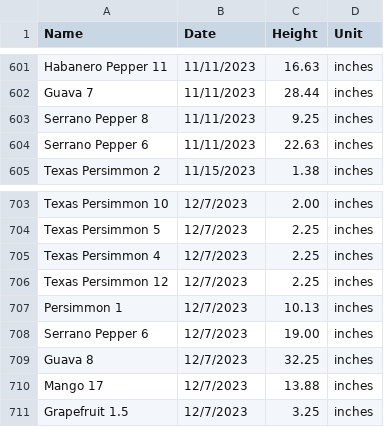
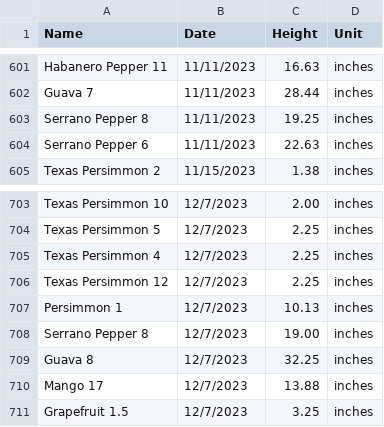
Before and after one commit to jpiccirillo/gantt-plant-timeline, a CSV file: original-height-data.csv, drawn as a sheet; only a part is shown, gaps mark what is left out; the diff covers the shown part only.

```diff
--- a/original-height-data.csv
+++ b/original-height-data.csv
@@ -602,3 +602,3 @@ Habanero Pepper 11,11/11/2023,16.63,inches,,,,
 Guava 7,11/11/2023,28.44,inches,,,,
-Serrano Pepper 8,11/11/2023,9.25,inches,,,,
+Serrano Pepper 8,11/11/2023,19.25,inches,,,,
 Serrano Pepper 6,11/11/2023,22.63,inches,,,,
@@ -707,3 +707,3 @@ Texas Persimmon 12,12/7/2023,2.25,inches,,,,
 Persimmon 1,12/7/2023,10.13,inches,,,,
-Serrano Pepper 6,12/7/2023,19.00,inches,,,,
+Serrano Pepper 8,12/7/2023,19.00,inches,,,,
 Guava 8,12/7/2023,32.25,inches,,,,
```
Also changed, not shown: 49 added rows elsewhere in this file, original-data.csv, original-dormancy-data.csv, 2 other files.
